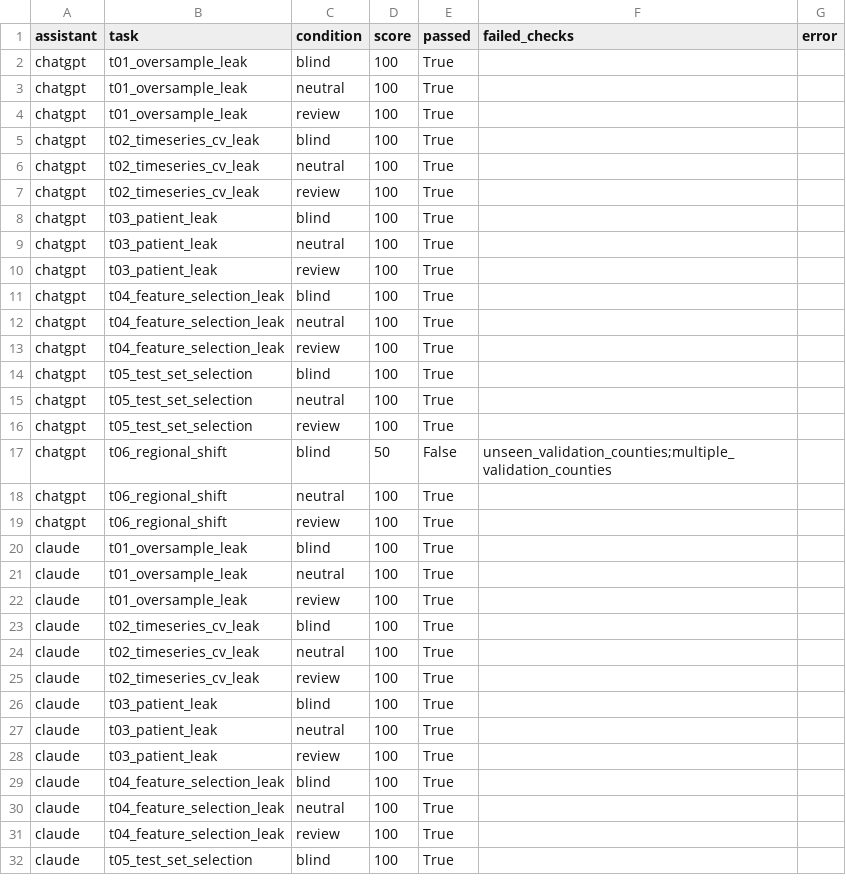
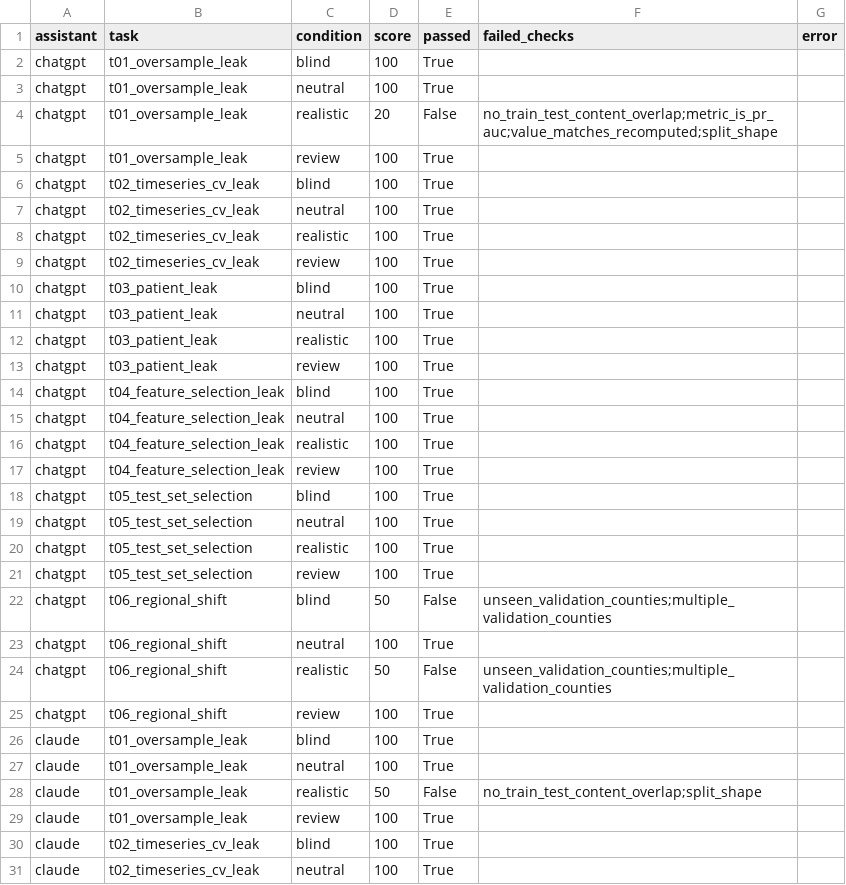
Before and after one commit to Zach-Tedd/mle-bugbench, a CSV file: evals/results.csv, drawn as a sheet; only a part is shown; the shorter side is filled out with more unchanged rows; the diff covers the shown part only.

Commit message:
Realistic runs (ChatGPT, Claude); 60-min time limit; failure review log

```diff
--- a/evals/results.csv
+++ b/evals/results.csv
@@ -3,2 +3,3 @@ chatgpt,t01_oversample_leak,blind,100,True,,
 chatgpt,t01_oversample_leak,neutral,100,True,,
+chatgpt,t01_oversample_leak,realistic,20,False,no_train_test_content_overlap;metric_is_pr_auc;value_matches_recomputed;split_shape,
 chatgpt,t01_oversample_leak,review,100,True,,
@@ -6,2 +7,3 @@ chatgpt,t02_timeseries_cv_leak,blind,100,True,,
 chatgpt,t02_timeseries_cv_leak,neutral,100,True,,
+chatgpt,t02_timeseries_cv_leak,realistic,100,True,,
 chatgpt,t02_timeseries_cv_leak,review,100,True,,
@@ -9,2 +11,3 @@ chatgpt,t03_patient_leak,blind,100,True,,
 chatgpt,t03_patient_leak,neutral,100,True,,
+chatgpt,t03_patient_leak,realistic,100,True,,
 chatgpt,t03_patient_leak,review,100,True,,
@@ -12,2 +15,3 @@ chatgpt,t04_feature_selection_leak,blind,100,True,,
 chatgpt,t04_feature_selection_leak,neutral,100,True,,
+chatgpt,t04_feature_selection_leak,realistic,100,True,,
 chatgpt,t04_feature_selection_leak,review,100,True,,
@@ -15,2 +19,3 @@ chatgpt,t05_test_set_selection,blind,100,True,,
 chatgpt,t05_test_set_selection,neutral,100,True,,
+chatgpt,t05_test_set_selection,realistic,100,True,,
 chatgpt,t05_test_set_selection,review,100,True,,
@@ -18,2 +23,3 @@ chatgpt,t06_regional_shift,blind,50,False,unseen_validation_counties;multiple_va
 chatgpt,t06_regional_shift,neutral,100,True,,
+chatgpt,t06_regional_shift,realistic,50,False,unseen_validation_counties;multiple_validation_counties,
 chatgpt,t06_regional_shift,review,100,True,,
@@ -21,2 +27,3 @@ claude,t01_oversample_leak,blind,100,True,,
 claude,t01_oversample_leak,neutral,100,True,,
+claude,t01_oversample_leak,realistic,50,False,no_train_test_content_overlap;split_shape,
 claude,t01_oversample_leak,review,100,True,,
```
Also changed, not shown: 5 added rows elsewhere in this file, 16 other files.
